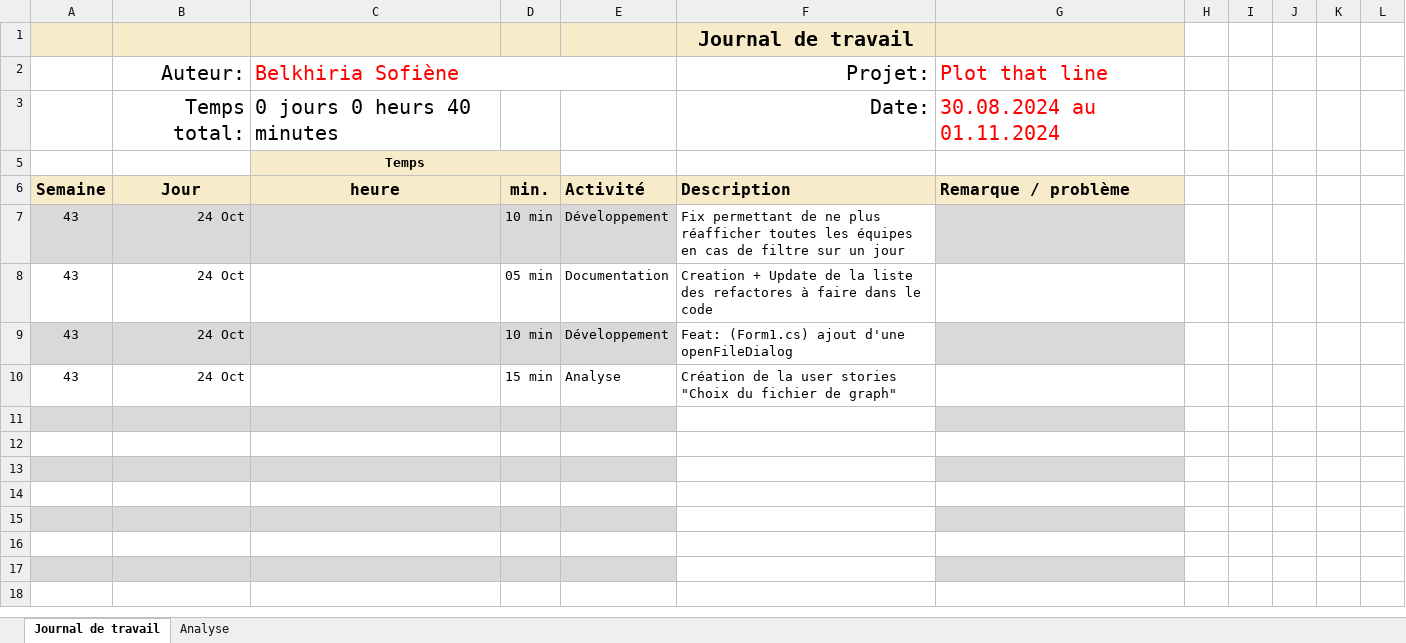
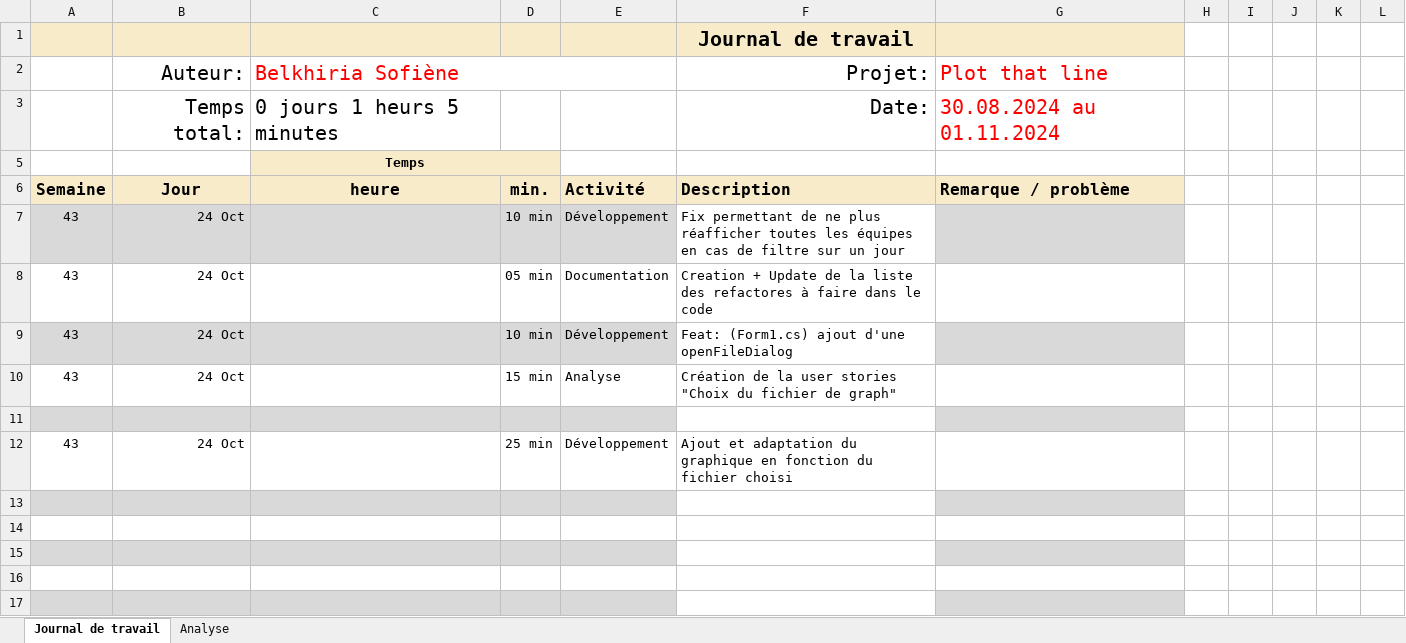
Before and after one commit to termimi/PlotThatLine, an Excel workbook: Docs/Journal-de-Travail_Temp.xlsx, sheet Journal de travail, drawn as a sheet; only a part is shown; the shorter side is filled out with more unchanged rows; values as stored, in another font and other column widths than the file's, no borders; conditional formats and table styles not drawn; the diff names each change by its address in the sheet, - before the commit and + after, or states it on an @@ line.

Commit message:
Doc: Update journal de travail temp

```diff
--- a/Docs/Journal-de-Travail_Temp.xlsx (sheet Journal de travail)
+++ b/Docs/Journal-de-Travail_Temp.xlsx (sheet Journal de travail)
-C3 (Belkhiria Sofiène): 0 jours 0 heurs 40 minutes
+C3 (Belkhiria Sofiène): 0 jours 1 heurs 5 minutes
-row 12: (empty)
+row 12: 43 | 24 Oct |  | 25 min | Développement | Ajout et adaptation du graphique en fonction du fichier choisi
```
Also changed, not shown: sheet Analyse, hidden cells, charts or pictures.
